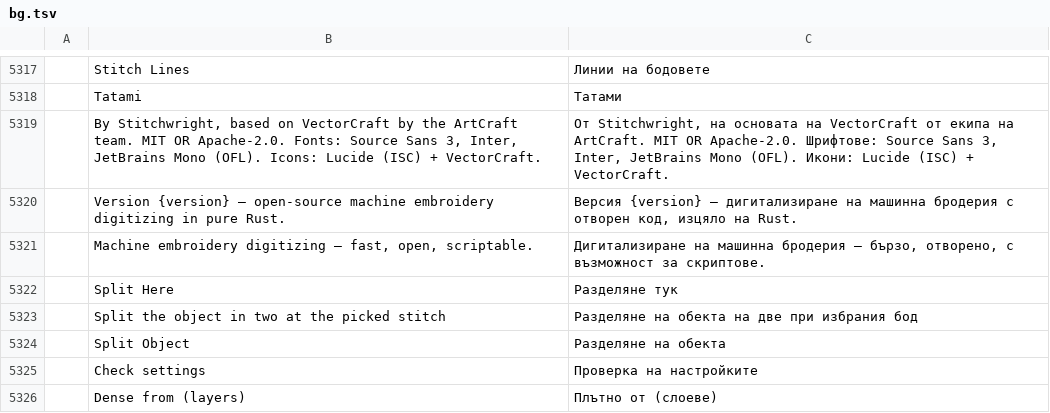
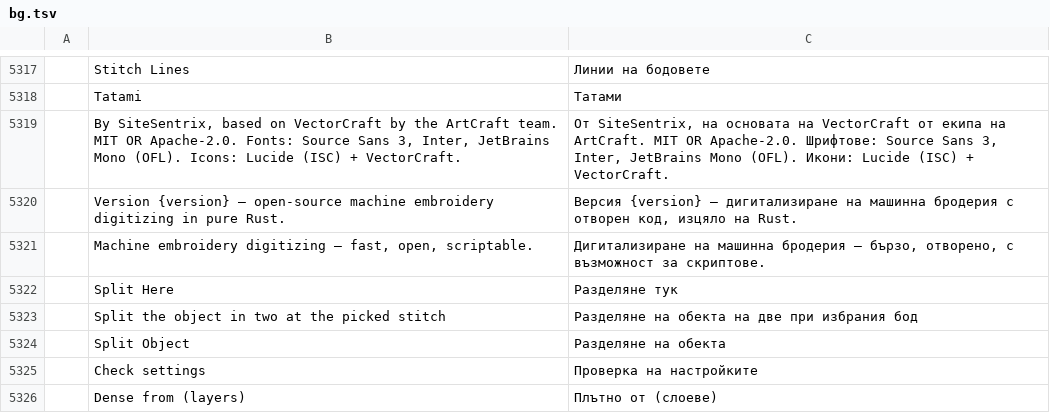
Before and after one commit to Stitchwright/StitchFoundry, a TSV file: crates/ui-egui/src/i18n/bg.tsv, drawn as a sheet; only a part is shown, gaps mark what is left out; the diff names each change by its address in the sheet, - before the commit and + after, or states it on an @@ line.

```diff
--- a/crates/ui-egui/src/i18n/bg.tsv
+++ b/crates/ui-egui/src/i18n/bg.tsv
-B5319: By Stitchwright, based on…
+B5319: By SiteSentrix, based on…
-C5319: От Stitchwright, на основата…
+C5319: От SiteSentrix, на основата…
```
Also changed, not shown: crates/ui-egui/src/i18n/cs.tsv, crates/ui-egui/src/i18n/de.tsv, 29 other files.
